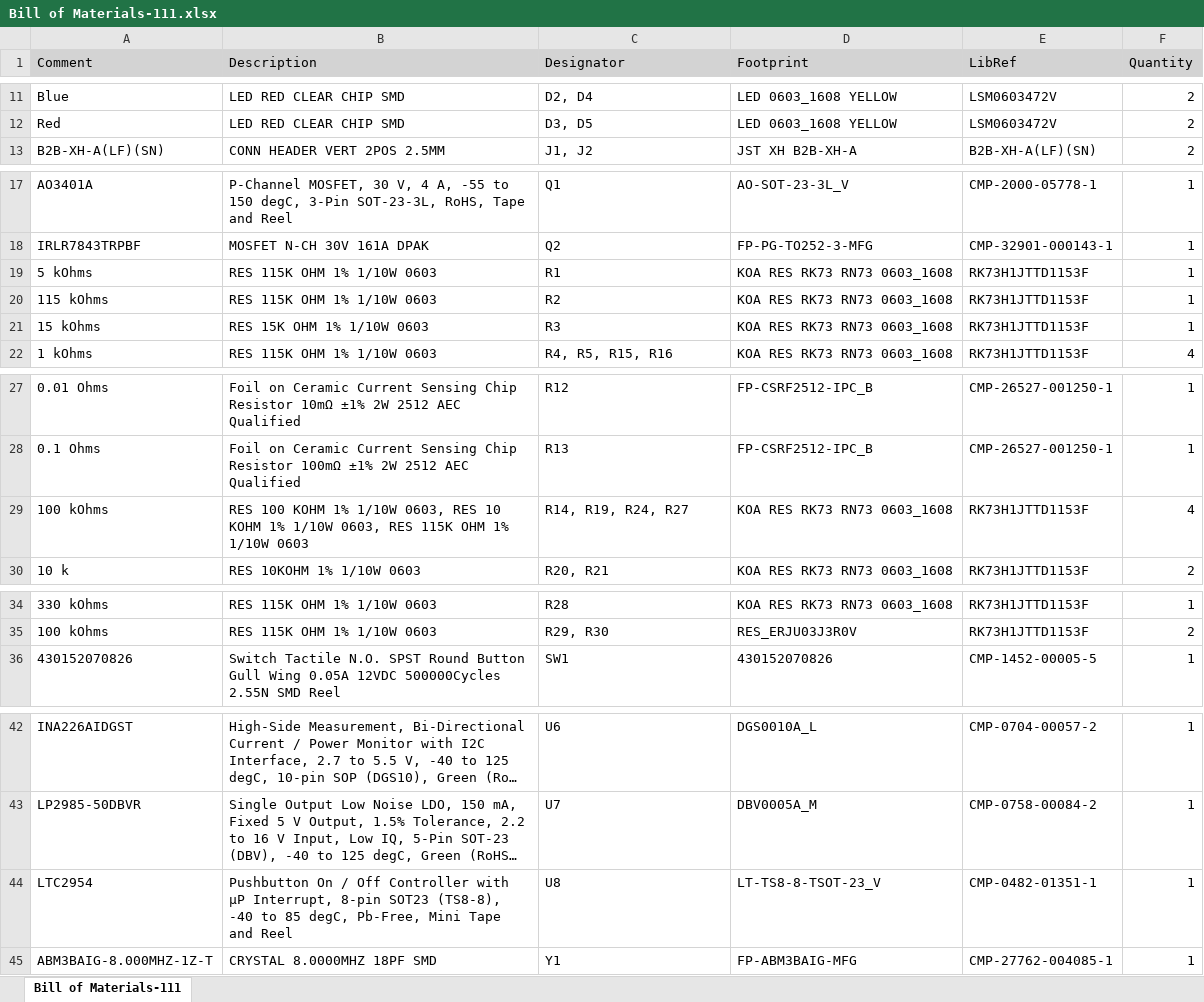
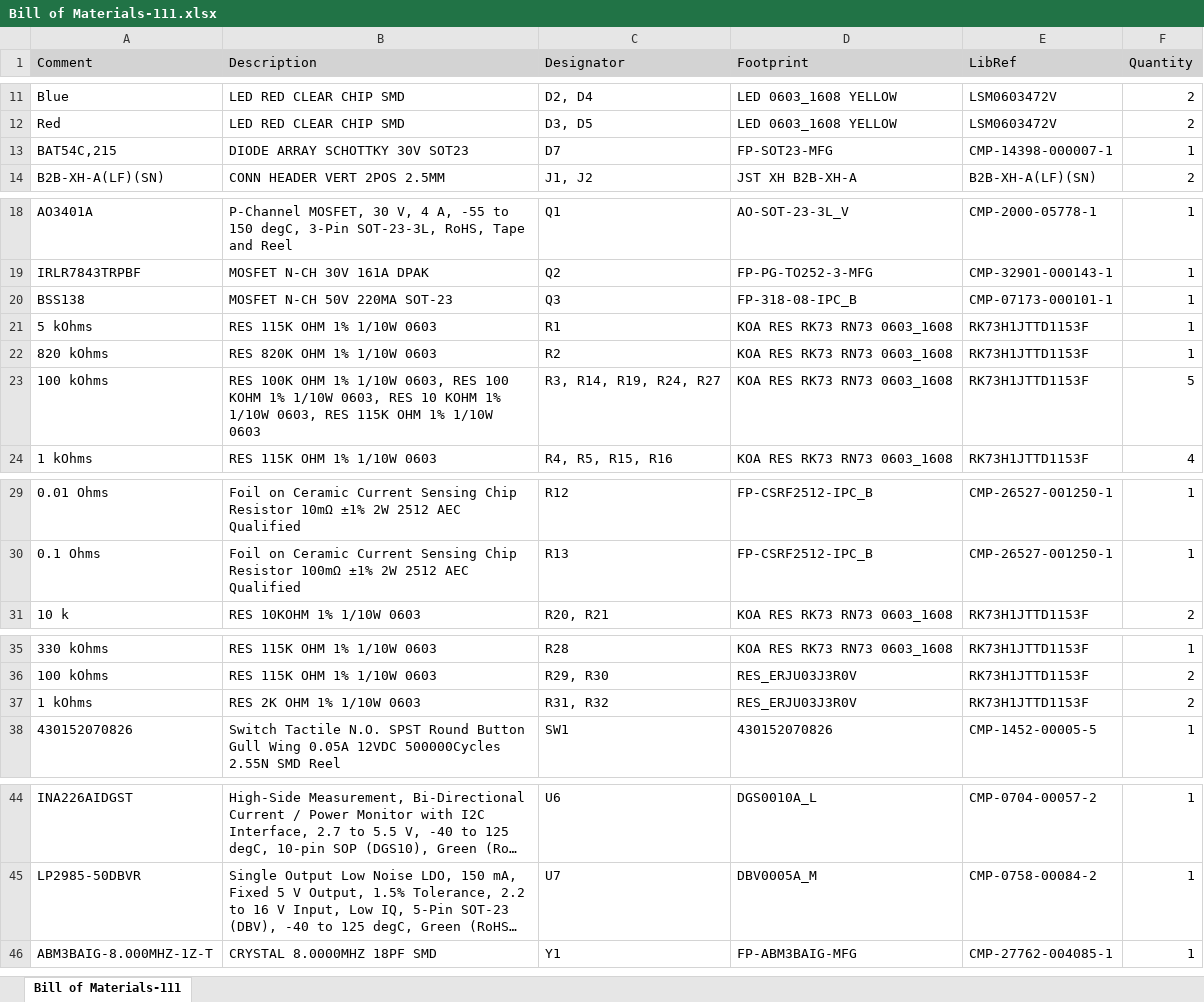
Before and after one commit to pablo23-create/milliohmmeter-project-rev-2.0, an Excel workbook: hardware/Bill of Materials-111.xlsx, sheet Bill of Materials-111, drawn as a sheet; only a part is shown, gaps mark what is left out; long unchanged cells end in …; values as stored, in another font and other column widths than the file's, no borders; removed rows and columns are numbered as before the commit, all else as after; the diff covers the shown part only; the diff names each change by its address in the sheet, - before the commit and + after, or states it on an @@ line.

```diff
--- a/hardware/Bill of Materials-111.xlsx (sheet Bill of Materials-111)
+++ b/hardware/Bill of Materials-111.xlsx (sheet Bill of Materials-111)
+row 13: BAT54C,215 | DIODE ARRAY SCHOTTKY 30V SOT23 | D7 | FP-SOT23-MFG | CMP-14398-000007-1 | 1
+row 20: BSS138 | MOSFET N-CH 50V 220MA SOT-23 | Q3 | FP-318-08-IPC_B | CMP-07173-000101-1 | 1
-A22 (Comment): 115 kOhms
+A22 (Comment): 820 kOhms
-B22 (Description): RES 115K OHM 1% 1/10W 0603
+B22 (Description): RES 820K OHM 1% 1/10W 0603
-row 21: 15 kOhms | RES 15K OHM 1% 1/10W 0603 | R3 | KOA RES RK73 RN73 0603_1608 | RK73H1JTTD1153F | 1
+row 23: 100 kOhms | RES 100K OHM 1% 1/10W 0603, RES 100 KOHM 1% 1/10W 0603, RES 10 KOHM 1% 1/10W 0603, RES 115K OHM 1% 1/10W 0603 | R3, R14, R19, R24, R27 | KOA RES RK73 RN73 0603_1608 | RK73H1JTTD1153F | 5
-row 29: 100 kOhms | RES 100 KOHM 1% 1/10W 0603, RES 10 KOHM 1% 1/10W 0603, RES 115K OHM 1% 1/10W 0603 | R14, R19, R24, R27 | KOA RES RK73 RN73 0603_1608 | RK73H1JTTD1153F | 4
+row 37: 1 kOhms | RES 2K OHM 1% 1/10W 0603 | R31, R32 | RES_ERJU03J3R0V | RK73H1JTTD1153F | 2
-row 44: LTC2954 | Pushbutton On / Off Controller with µP Interrupt, 8-pin SOT23 (TS8-8), -40 to 85 degC, Pb-Free, Mini Tape and Reel | U8 | LT-TS8-8-TSOT-23_V | CMP-0482-01351-1 | 1
```
Also changed, not shown: 2 edited cells elsewhere in this sheet, 22 other files.
